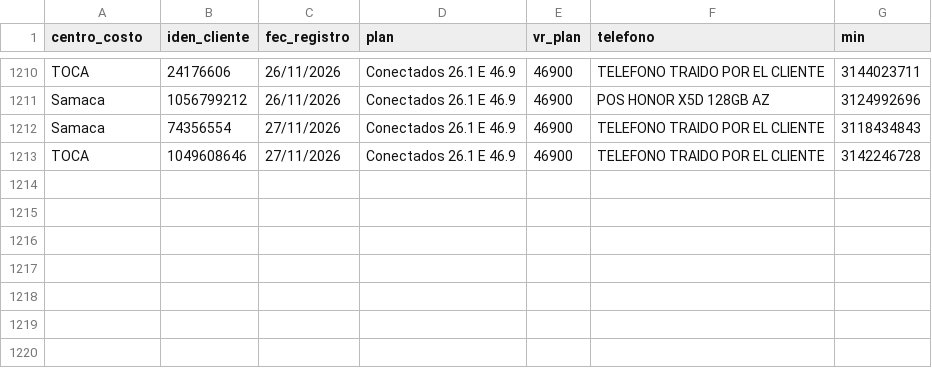
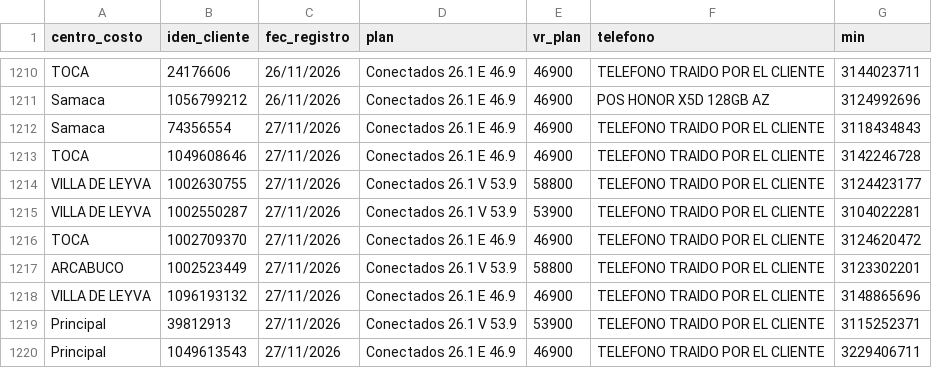
Before and after one commit to lubernu/prueba, a CSV file: Facturado_Postpago.csv, drawn as a sheet; only a part is shown, gaps mark what is left out.

Commit message:
Actualización automática: Facturado_Postpago.csv

```diff
--- a/Facturado_Postpago.csv
+++ b/Facturado_Postpago.csv
@@ -1213 +1213,8 @@ Samaca;74356554;27/11/2026;Conectados 26.1 E 46.9;46900;TELEFONO TRAIDO POR EL C
 TOCA;1049608646;27/11/2026;Conectados 26.1 E 46.9;46900;TELEFONO TRAIDO POR EL CLIENTE;3142246728
+VILLA DE LEYVA;1002630755;27/11/2026;Conectados 26.1 V 53.9;58800;TELEFONO TRAIDO POR EL CLIENTE;3124423177
+VILLA DE LEYVA;1002550287;27/11/2026;Conectados 26.1 V 53.9;53900;TELEFONO TRAIDO POR EL CLIENTE;3104022281
+TOCA;1002709370;27/11/2026;Conectados 26.1 E 46.9;46900;TELEFONO TRAIDO POR EL CLIENTE;3124620472
+ARCABUCO;1002523449;27/11/2026;Conectados 26.1 V 53.9;58800;TELEFONO TRAIDO POR EL CLIENTE;3123302201
+VILLA DE LEYVA;1096193132;27/11/2026;Conectados 26.1 E 46.9;46900;TELEFONO TRAIDO POR EL CLIENTE;3148865696
+Principal  ;39812913;27/11/2026;Conectados 26.1 V 53.9;53900;TELEFONO TRAIDO POR EL CLIENTE;3115252371
+Principal  ;1049613543;27/11/2026;Conectados 26.1 E 46.9;46900;TELEFONO TRAIDO POR EL CLIENTE;3229406711
```
